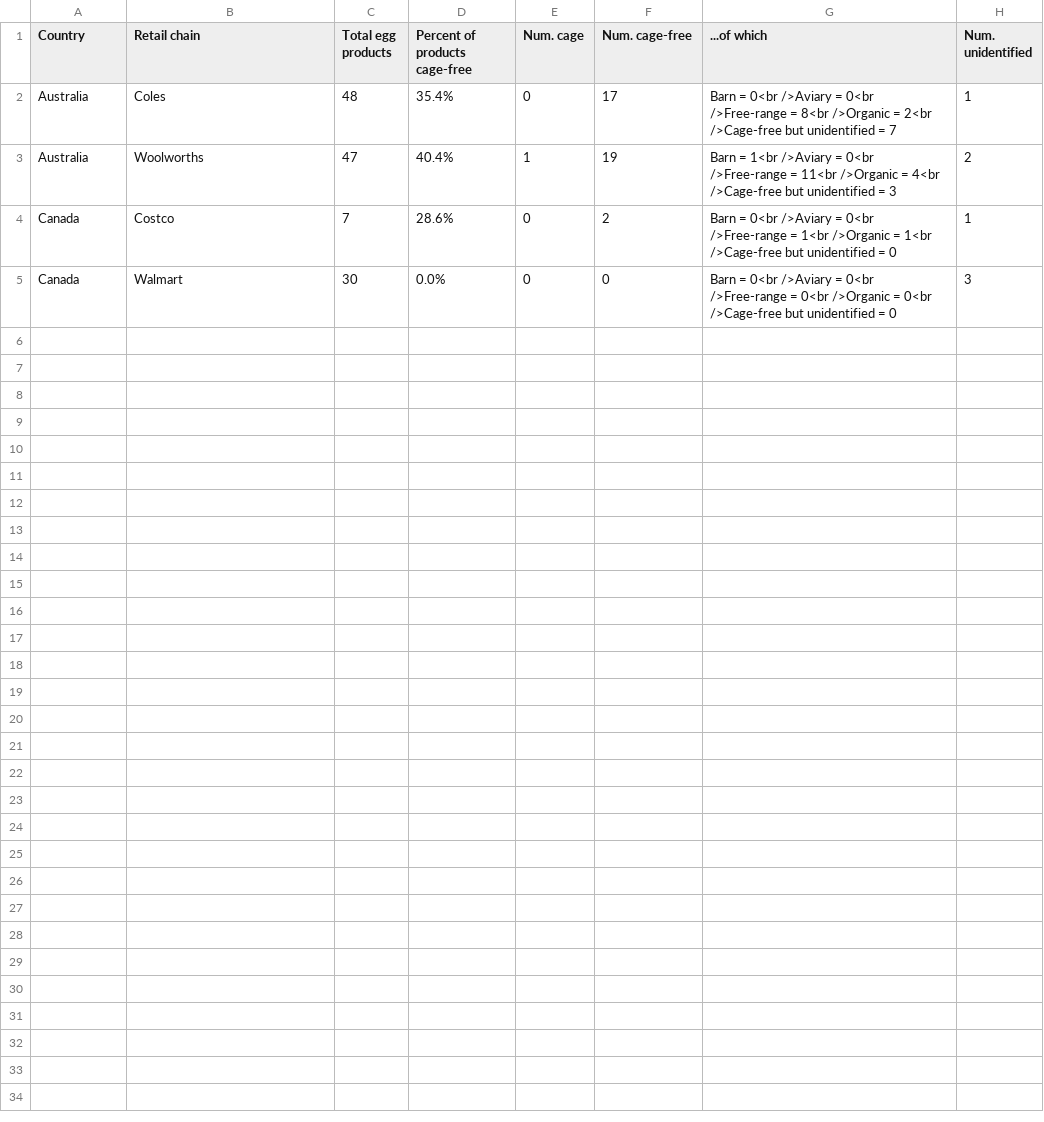
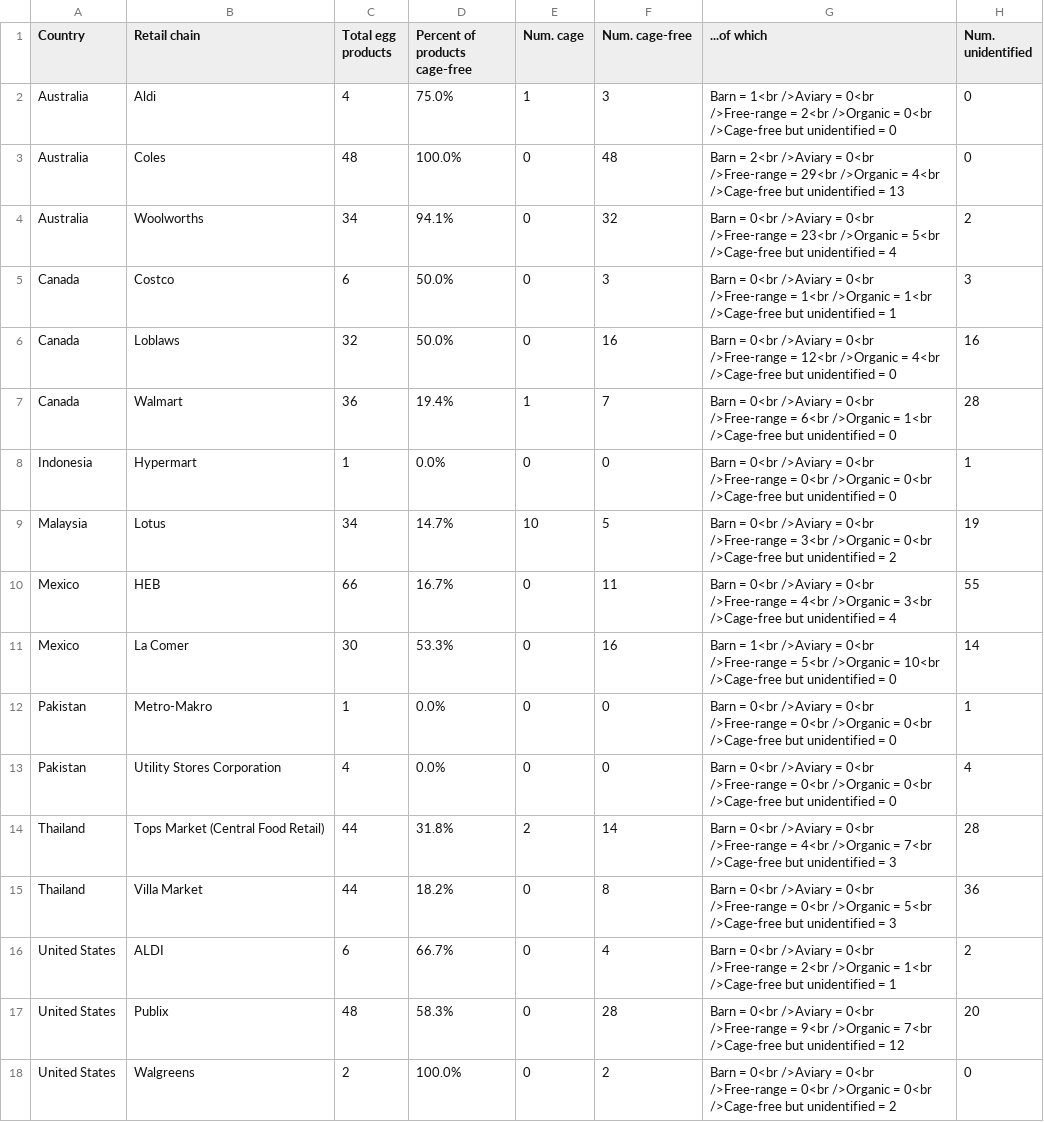
Before and after one commit to renspringlea/cagefree, a CSV file: _data/aggregate_table_current.csv, drawn as a sheet.

```diff
--- a/_data/aggregate_table_current.csv
+++ b/_data/aggregate_table_current.csv
@@ -1,9 +1,35 @@
 "Country","Retail chain","Total egg products","Percent of products cage-free","Num. cage","Num. cage-free","...of which","Num. unidentified"
-"Australia","Coles",48,"35.4%",0,17,"Barn = 0<br />Aviary = 0<br />Free-range = 8<br />Organic = 2<br />Cage-free but unidentified = 7
-",1
-"Australia","Woolworths",47,"40.4%",1,19,"Barn = 1<br />Aviary = 0<br />Free-range = 11<br />Organic = 4<br />Cage-free but unidentified = 3
-",2
-"Canada","Costco",7,"28.6%",0,2,"Barn = 0<br />Aviary = 0<br />Free-range = 1<br />Organic = 1<br />Cage-free but unidentified = 0
-",1
-"Canada","Walmart",30,"0.0%",0,0,"Barn = 0<br />Aviary = 0<br />Free-range = 0<br />Organic = 0<br />Cage-free but unidentified = 0
-",3
+"Australia","Aldi",4,"75.0%",1,3,"Barn = 1<br />Aviary = 0<br />Free-range = 2<br />Organic = 0<br />Cage-free but unidentified = 0
+",0
+"Australia","Coles",48,"100.0%",0,48,"Barn = 2<br />Aviary = 0<br />Free-range = 29<br />Organic = 4<br />Cage-free but unidentified = 13
+",0
+"Australia","Woolworths",34,"94.1%",0,32,"Barn = 0<br />Aviary = 0<br />Free-range = 23<br />Organic = 5<br />Cage-free but unidentified = 4
+",2
+"Canada","Costco",6,"50.0%",0,3,"Barn = 0<br />Aviary = 0<br />Free-range = 1<br />Organic = 1<br />Cage-free but unidentified = 1
+",3
+"Canada","Loblaws",32,"50.0%",0,16,"Barn = 0<br />Aviary = 0<br />Free-range = 12<br />Organic = 4<br />Cage-free but unidentified = 0
+",16
+"Canada","Walmart",36,"19.4%",1,7,"Barn = 0<br />Aviary = 0<br />Free-range = 6<br />Organic = 1<br />Cage-free but unidentified = 0
+",28
+"Indonesia","Hypermart",1,"0.0%",0,0,"Barn = 0<br />Aviary = 0<br />Free-range = 0<br />Organic = 0<br />Cage-free but unidentified = 0
+",1
+"Malaysia","Lotus",34,"14.7%",10,5,"Barn = 0<br />Aviary = 0<br />Free-range = 3<br />Organic = 0<br />Cage-free but unidentified = 2
+",19
+"Mexico","HEB",66,"16.7%",0,11,"Barn = 0<br />Aviary = 0<br />Free-range = 4<br />Organic = 3<br />Cage-free but unidentified = 4
+",55
+"Mexico","La Comer",30,"53.3%",0,16,"Barn = 1<br />Aviary = 0<br />Free-range = 5<br />Organic = 10<br />Cage-free but unidentified = 0
+",14
+"Pakistan","Metro-Makro",1,"0.0%",0,0,"Barn = 0<br />Aviary = 0<br />Free-range = 0<br />Organic = 0<br />Cage-free but unidentified = 0
+",1
+"Pakistan","Utility Stores Corporation",4,"0.0%",0,0,"Barn = 0<br />Aviary = 0<br />Free-range = 0<br />Organic = 0<br />Cage-free but unidentified = 0
+",4
+"Thailand","Tops Market (Central Food Retail)",44,"31.8%",2,14,"Barn = 0<br />Aviary = 0<br />Free-range = 4<br />Organic = 7<br />Cage-free but unidentified = 3
+",28
+"Thailand","Villa Market",44,"18.2%",0,8,"Barn = 0<br />Aviary = 0<br />Free-range = 0<br />Organic = 5<br />Cage-free but unidentified = 3
+",36
+"United States","ALDI",6,"66.7%",0,4,"Barn = 0<br />Aviary = 0<br />Free-range = 2<br />Organic = 1<br />Cage-free but unidentified = 1
+",2
+"United States","Publix",48,"58.3%",0,28,"Barn = 0<br />Aviary = 0<br />Free-range = 9<br />Organic = 7<br />Cage-free but unidentified = 12
+",20
+"United States","Walgreens",2,"100.0%",0,2,"Barn = 0<br />Aviary = 0<br />Free-range = 0<br />Organic = 0<br />Cage-free but unidentified = 2
+",0
```
Also changed, not shown: data/aggregate_table_alltime.csv, data/aggregate_table_current.csv, 1 other file.
